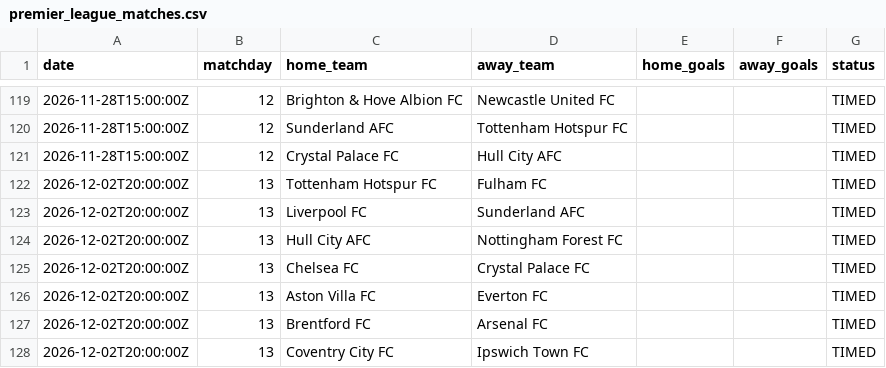
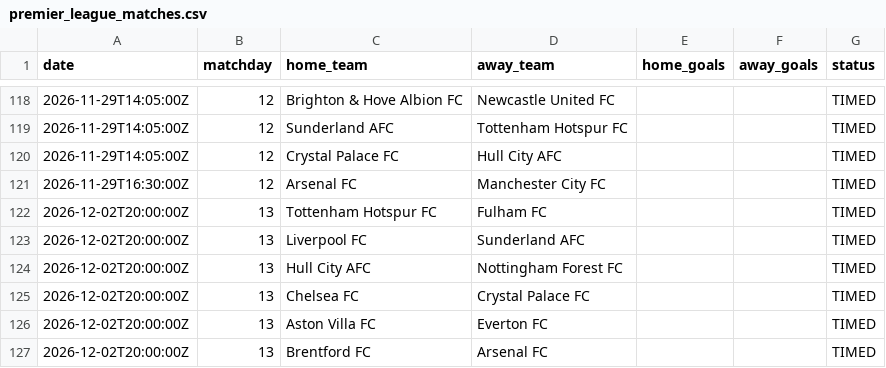
Before and after one commit to raptorv88/football-analysis-desk, a CSV file: data/premier_league_matches.csv, drawn as a sheet; only a part is shown, gaps mark what is left out; the shorter side is filled out with more unchanged rows; the diff covers the shown part only.

```diff
--- a/data/premier_league_matches.csv
+++ b/data/premier_league_matches.csv
@@ -119,4 +118,5 @@ date,matchday,home_team,away_team,home_goals,away_goals,status
-2026-11-28T15:00:00Z,12,Brighton & Hove Albion FC,Newcastle United FC,,,TIMED
-2026-11-28T15:00:00Z,12,Sunderland AFC,Tottenham Hotspur FC,,,TIMED
-2026-11-28T15:00:00Z,12,Crystal Palace FC,Hull City AFC,,,TIMED
+2026-11-29T14:05:00Z,12,Brighton & Hove Albion FC,Newcastle United FC,,,TIMED
+2026-11-29T14:05:00Z,12,Sunderland AFC,Tottenham Hotspur FC,,,TIMED
+2026-11-29T14:05:00Z,12,Crystal Palace FC,Hull City AFC,,,TIMED
+2026-11-29T16:30:00Z,12,Arsenal FC,Manchester City FC,,,TIMED
 2026-12-02T20:00:00Z,13,Tottenham Hotspur FC,Fulham FC,,,TIMED
```
Also changed, not shown: 8 added rows, 9 removed rows and 11 edited cells elsewhere in this file, 27 other files.
